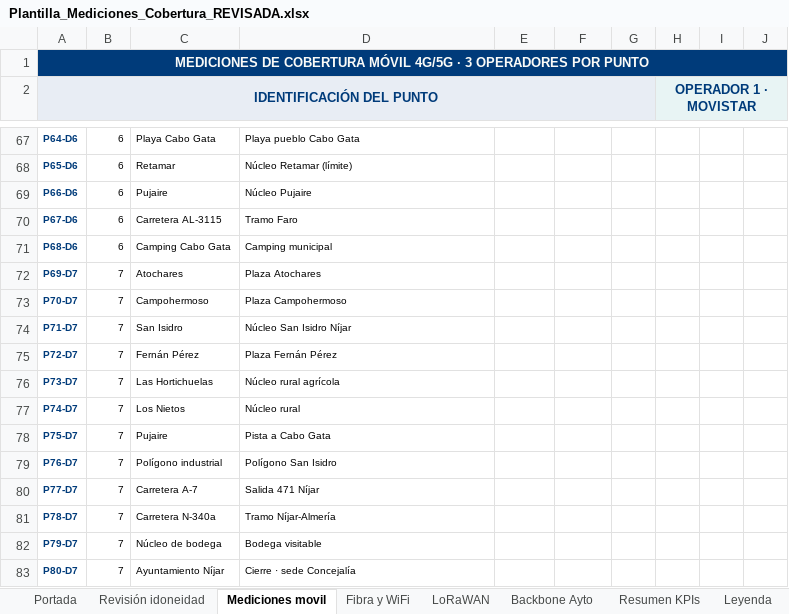
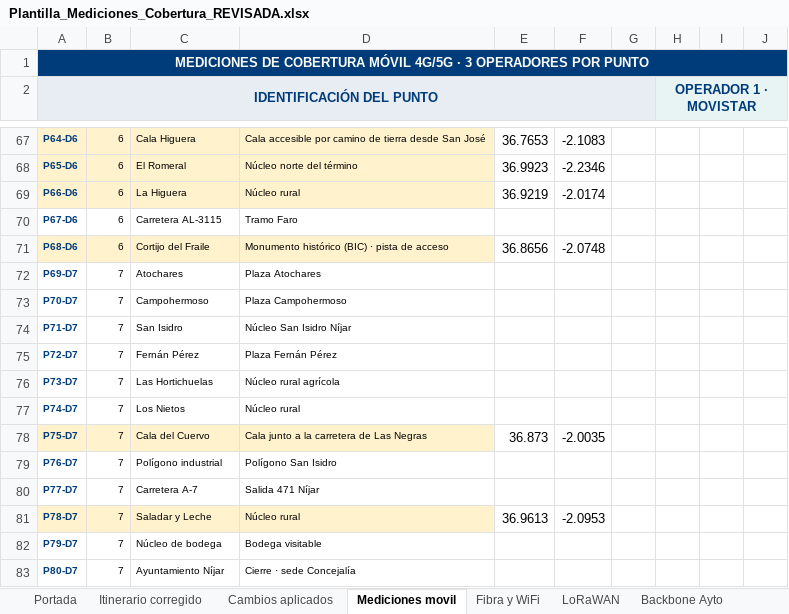
Before and after one commit to IT-Digittal/NijarApps, an Excel workbook: Plantilla_Mediciones_Cobertura_REVISADA.xlsx, sheet Mediciones movil, drawn as a sheet; only a part is shown, gaps mark what is left out; values as stored, in another font and other column widths than the file's, no borders; the diff covers the shown part only; the diff names each change by its address in the sheet, - before the commit and + after, or states it on an @@ line.

```diff
--- a/Plantilla_Mediciones_Cobertura_REVISADA.xlsx (sheet Mediciones movil)
+++ b/Plantilla_Mediciones_Cobertura_REVISADA.xlsx (sheet Mediciones movil)
-sheet tab: Revisión idoneidad
+sheet tab: Itinerario corregido
+sheet tab: Cambios aplicados
-A67:D69 fill: none
+A67:D69 fill: #FFF2CC
-C67: Playa Cabo Gata
+C67: Cala Higuera
-D67: Playa pueblo Cabo Gata
+D67: Cala accesible por camino de tierra desde San José
-E67: (empty)
+E67: 36.7653
-F67: (empty)
+F67: -2.1083
-C68: Retamar
+C68: El Romeral
-D68: Núcleo Retamar (límite)
+D68: Núcleo norte del término
-E68: (empty)
+E68: 36.9923
-F68: (empty)
+F68: -2.2346
-C69: Pujaire
+C69: La Higuera
-D69: Núcleo Pujaire
+D69: Núcleo rural
-E69: (empty)
+E69: 36.9219
-F69: (empty)
+F69: -2.0174
-A71:D71 fill: none
+A71:D71 fill: #FFF2CC
-C71: Camping Cabo Gata
+C71: Cortijo del Fraile
-D71: Camping municipal
+D71: Monumento histórico (BIC) · pista de acceso
-E71: (empty)
+E71: 36.8656
-F71: (empty)
+F71: -2.0748
-A78:D78 fill: none
+A78:D78 fill: #FFF2CC
-C78: Pujaire
+C78: Cala del Cuervo
-D78: Pista a Cabo Gata
+D78: Cala junto a la carretera de Las Negras
-E78: (empty)
+E78: 36.873
-F78: (empty)
+F78: -2.0035
-A81:D81 fill: none
+A81:D81 fill: #FFF2CC
-C81: Carretera N-340a
+C81: Saladar y Leche
-D81: Tramo Níjar-Almería
+D81: Núcleo rural
-E81: (empty)
+E81: 36.9613
-F81: (empty)
+F81: -2.0953
```
Also changed, not shown: 49 edited cells and cell formats elsewhere in this sheet, sheet Itinerario corregido, sheet LoRaWAN, sheet Fibra y WiFi, 2 other files.
